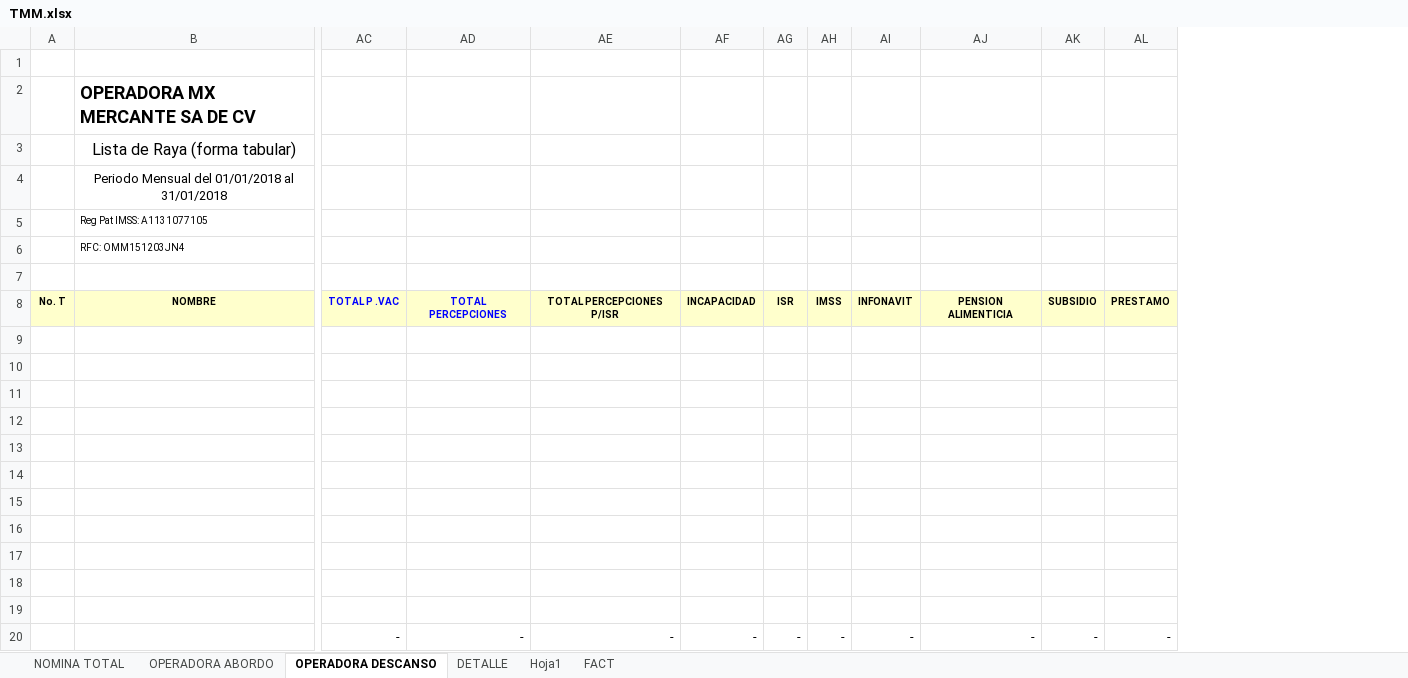
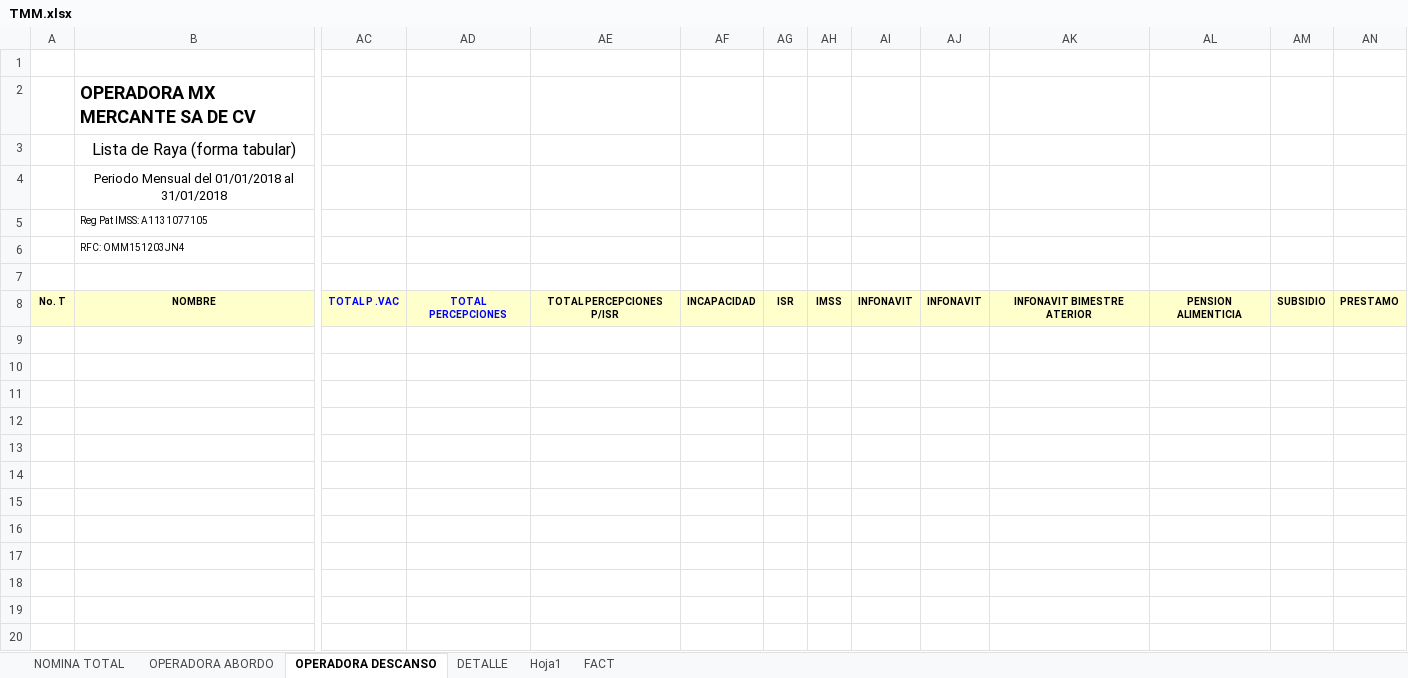
Before and after one commit to OperadoraNominas/OperadoraNominas, an Excel workbook: OperadoraNominas/bin/Debug/Archivos/TMM.xlsx, sheet OPERADORA DESCANSO, drawn as a sheet; only a part is shown, gaps mark what is left out; values as stored, in another font and other column widths than the file's, no borders; removed rows and columns are numbered as before the commit, all else as after; rows hold the shown columns only; the diff names each change by its address in the sheet, - before the commit and + after, or states it on an @@ line.

Commit message:
Cambios de infonavit

```diff
--- a/OperadoraNominas/bin/Debug/Archivos/TMM.xlsx (sheet OPERADORA DESCANSO)
+++ b/OperadoraNominas/bin/Debug/Archivos/TMM.xlsx (sheet OPERADORA DESCANSO)
+column AJ, row 8: INFONAVIT
+column AK, row 8: INFONAVIT BIMESTRE ATERIOR
-row 9: (empty)
-row 10: (empty)
-row 11: (empty)
-row 12: (empty)
-row 13: (empty)
-row 14: (empty)
-row 15: (empty)
-row 16: (empty)
-row 17: (empty)
-row 18: (empty)
-row 19: (empty)
-row 20:  |  | - | - | - | - | - | - | - | - | - | -
```
Also changed, not shown: sheet OPERADORA ABORDO, hidden cells, 7 other files.
